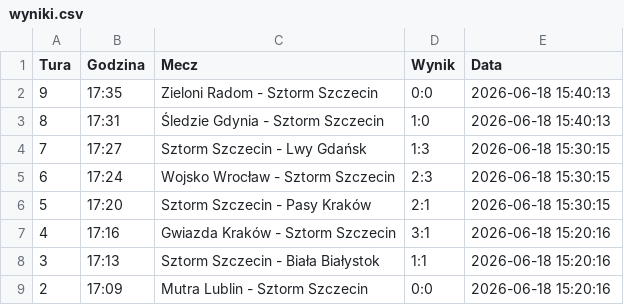
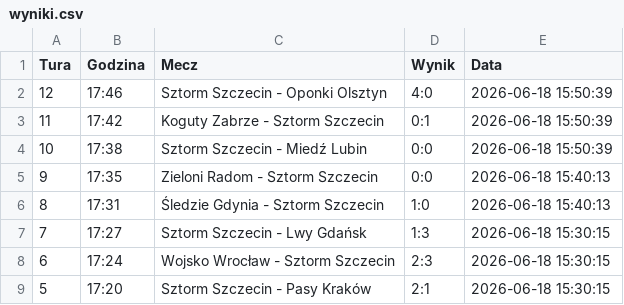
Before and after one commit to tesar13/Virtuale, a CSV file: wyniki.csv, drawn as a sheet; only a part is shown; the shorter side is filled out with more unchanged rows; the diff names each change by its address in the sheet, - before the commit and + after, or states it on an @@ line.

Commit message:
Aktualizacja wynikow 2026-06-18 15:50:39

```diff
--- a/wyniki.csv
+++ b/wyniki.csv
+row 2: 12 | 17:46 | Sztorm Szczecin - Oponki Olsztyn | 4:0 | 2026-06-18 15:50:39
+row 3: 11 | 17:42 | Koguty Zabrze - Sztorm Szczecin | 0:1 | 2026-06-18 15:50:39
+row 4: 10 | 17:38 | Sztorm Szczecin - Miedź Lubin | 0:0 | 2026-06-18 15:50:39
```
